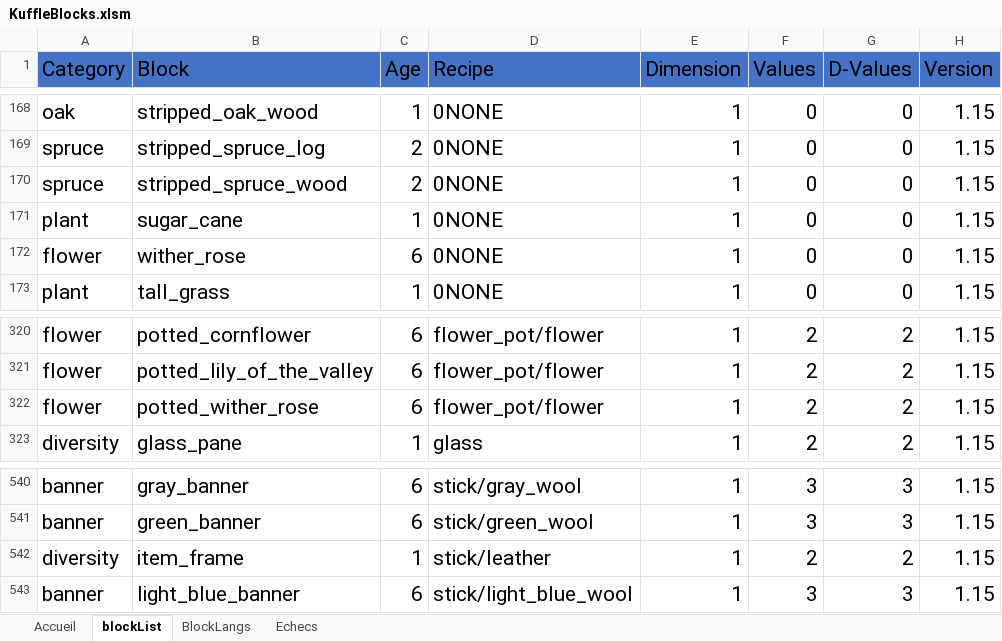
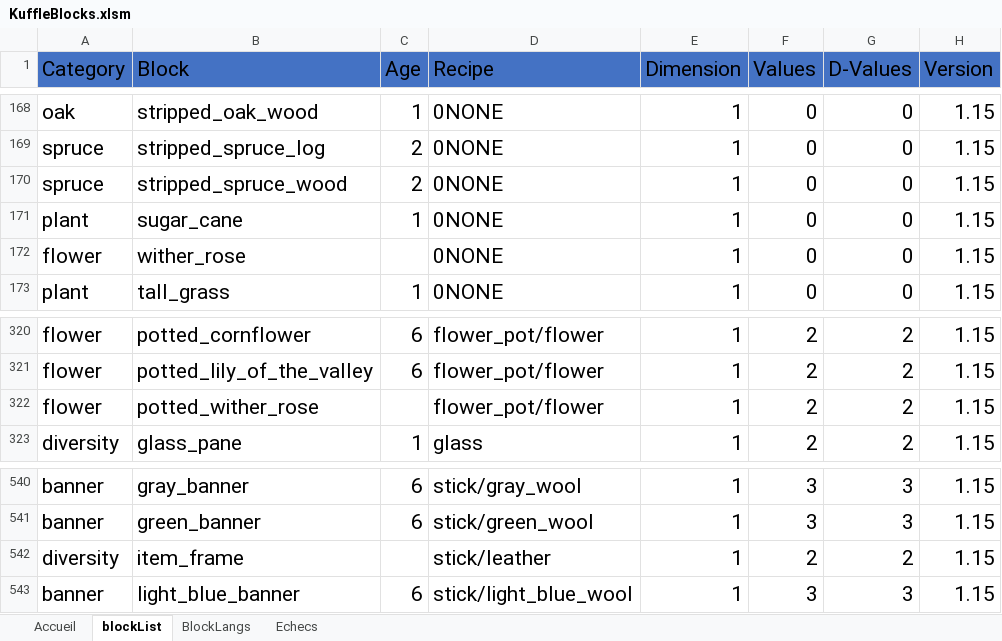
Before and after one commit to KosmosUniverse/KuffleBlocks, an Excel workbook: KuffleBlocks.xlsm, sheet blockList, drawn as a sheet; only a part is shown, gaps mark what is left out; values as stored, in another font and other column widths than the file's, no borders; conditional formats not drawn; the diff names each change by its address in the sheet, - before the commit and + after, or states it on an @@ line.

Commit message:
Updates block lists -remove item_frame -remove wither_rose

```diff
--- a/KuffleBlocks.xlsm (sheet blockList)
+++ b/KuffleBlocks.xlsm (sheet blockList)
-C172 (Age): 6
+C172 (Age): (empty)
-C322 (Age): 6
+C322 (Age): (empty)
-C542 (Age): 1
+C542 (Age): (empty)
```
Also changed, not shown: charts or pictures, 2 other files.
